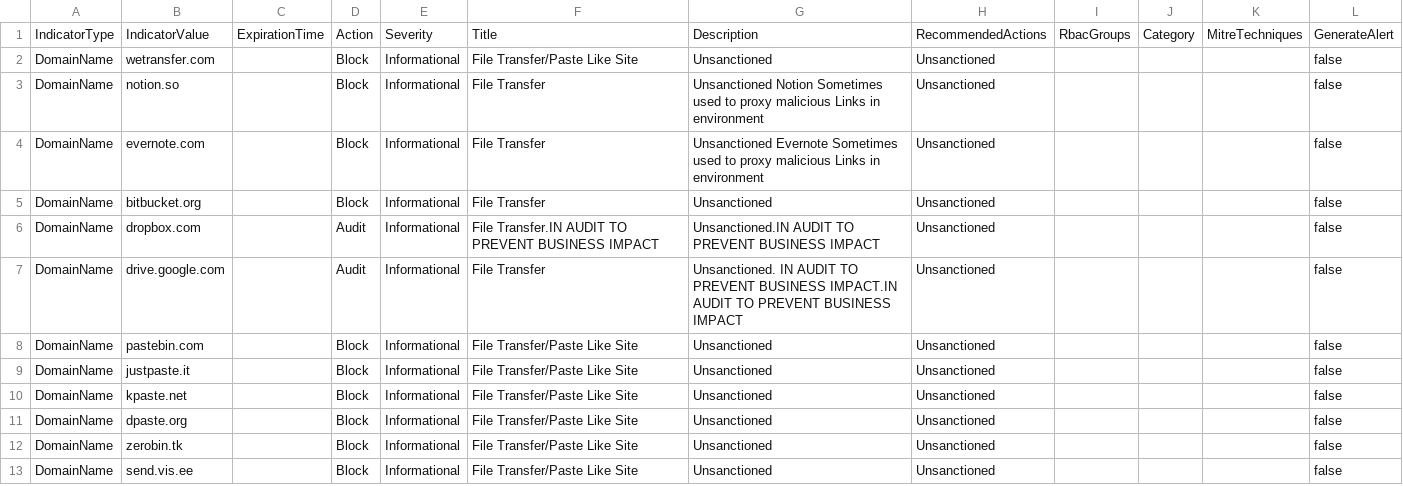
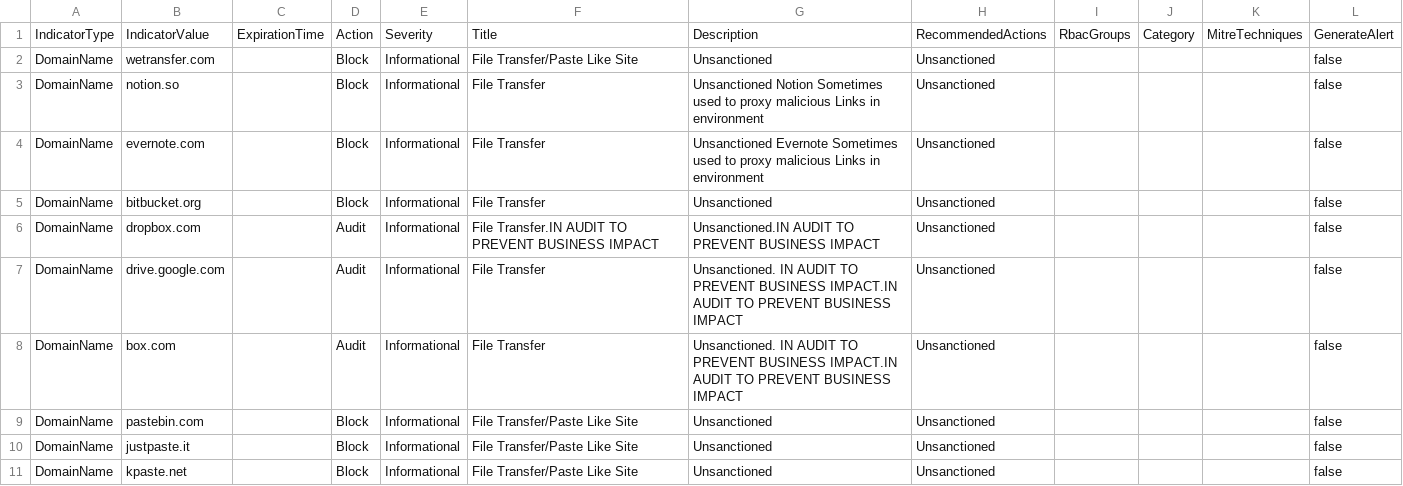
Before and after one commit to jkerai1/SoftwareCertificates, a CSV file: Bulk-IOC-CSVs/FileTransfer PasteLike Sites.csv, drawn as a sheet; only a part is shown; the shorter side is filled out with more unchanged rows; the diff names each change by its address in the sheet, - before the commit and + after, or states it on an @@ line.

Commit message:
Update FileTransfer PasteLike Sites.csv

```diff
--- a/Bulk-IOC-CSVs/FileTransfer PasteLike Sites.csv
+++ b/Bulk-IOC-CSVs/FileTransfer PasteLike Sites.csv
+row 8: DomainName | box.com |  | Audit | Informational | File Transfer | Unsanctioned. IN AUDIT TO PREVENT BUSINESS IMPACT.IN AUDIT TO PREVENT BUSINESS IMPACT | Unsanctioned |  |  |  | false
```
